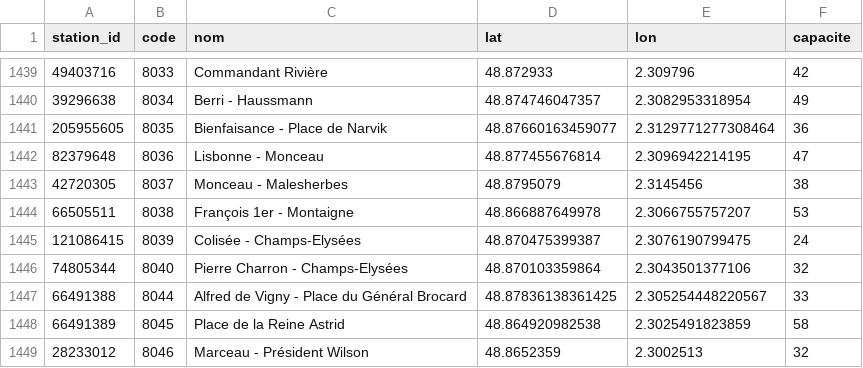
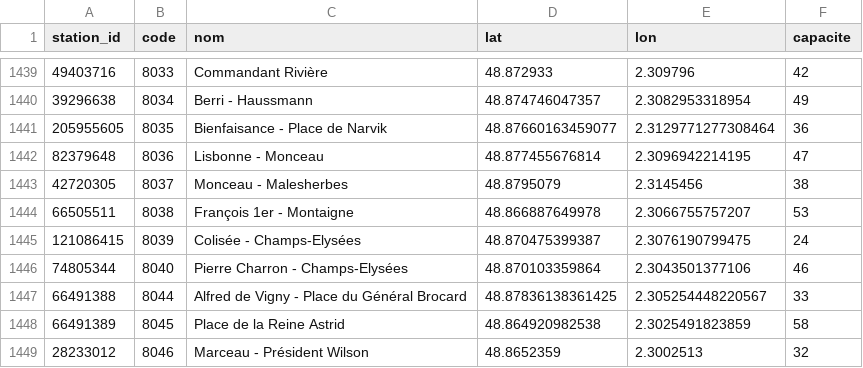
Before and after one commit to maxsotte-cyber/Collecteur-velib, a CSV file: velib/data/stations.csv, drawn as a sheet; only a part is shown, gaps mark what is left out.

```diff
--- a/velib/data/stations.csv
+++ b/velib/data/stations.csv
@@ -1445,3 +1445,3 @@ station_id,code,nom,lat,lon,capacite
 121086415,8039,Colisée - Champs-Elysées,48.870475399387,2.3076190799475,24
-74805344,8040,Pierre Charron - Champs-Elysées,48.870103359864,2.3043501377106,32
+74805344,8040,Pierre Charron - Champs-Elysées,48.870103359864,2.3043501377106,46
 66491388,8044,Alfred de Vigny - Place du Général Brocard,48.87836138361425,2.305254448220567,33
```
Also changed, not shown: 2 other files.
